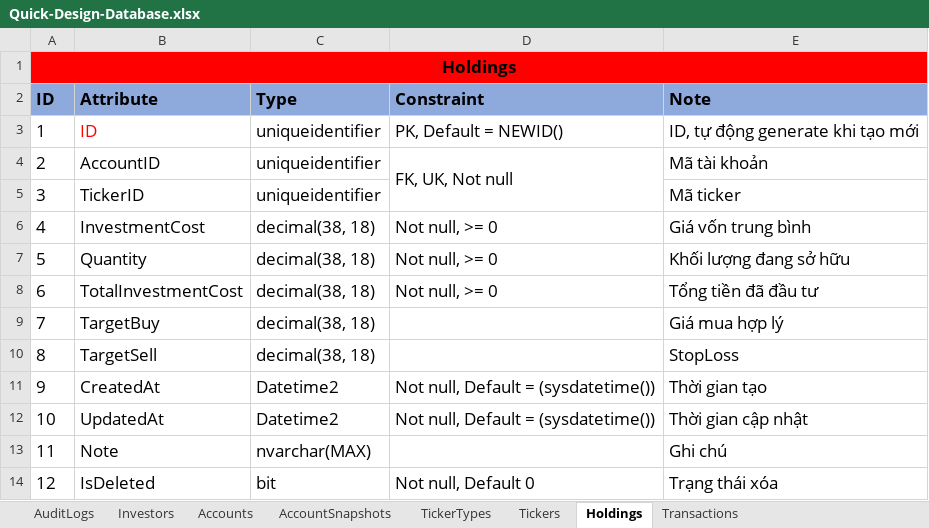
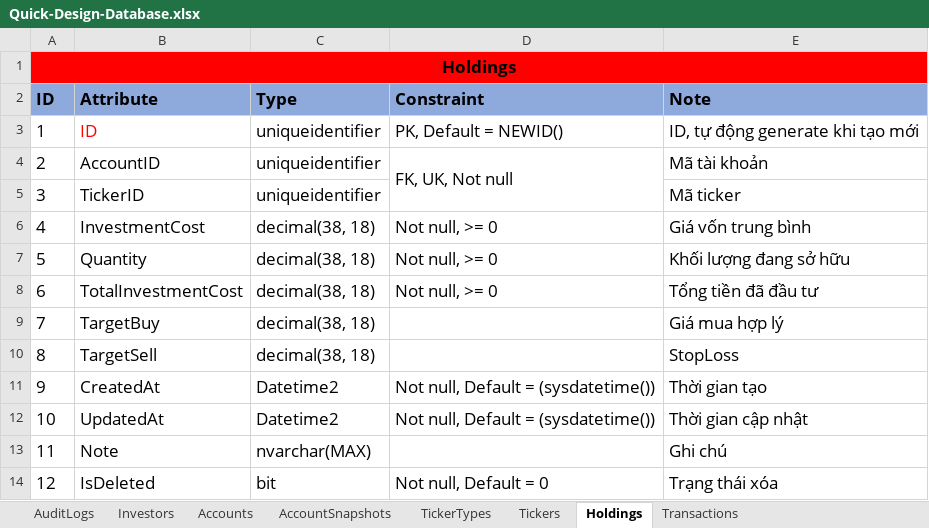
Before and after one commit to nnthienphuc/Wealth_Management_Platform, an Excel workbook: Database/Quick-Design-Database.xlsx, sheet Holdings, drawn as a sheet; values as stored, in another font and other column widths than the file's, no borders; the diff names each change by its address in the sheet, - before the commit and + after, or states it on an @@ line.

```diff
--- a/Database/Quick-Design-Database.xlsx (sheet Holdings)
+++ b/Database/Quick-Design-Database.xlsx (sheet Holdings)
-D14 (Constraint): Not null, Default 0
+D14 (Constraint): Not null, Default = 0
```
Also changed, not shown: sheet Tickers, sheet Accounts, sheet Transactions, sheet AccountSnapshots, sheet AuditLogs, 1 other file.
